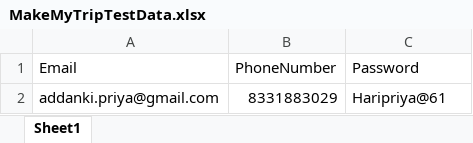
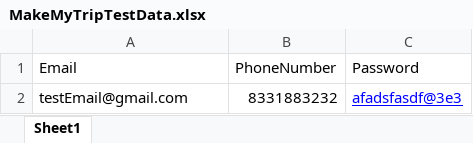
Before and after one commit to addankipriya/InterviewTask, an Excel workbook: ZenqTask/MakeMyTripTestData.xlsx, sheet Sheet1, drawn as a sheet; values as stored, in another font and other column widths than the file's, no borders; charts and pictures not drawn; removed rows and columns are numbered as before the commit, all else as after; the diff names each change by its address in the sheet, - before the commit and + after, or states it on an @@ line.

```diff
--- a/ZenqTask/MakeMyTripTestData.xlsx (sheet Sheet1)
+++ b/ZenqTask/MakeMyTripTestData.xlsx (sheet Sheet1)
-row 2: addanki.priya@gmail.com | 8331883029 | Haripriya@61
+row 2: testEmail@gmail.com | 8331883232 | afadsfasdf@3e3
```
Also changed, not shown: 8 other files.
